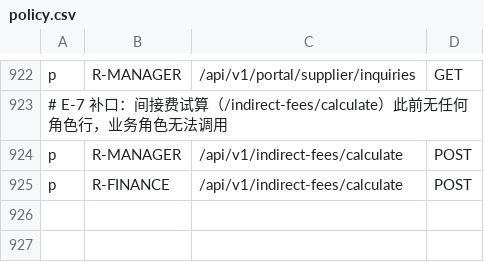
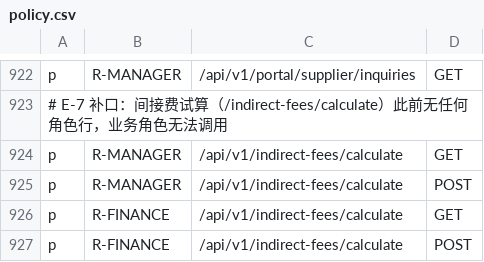
Before and after one commit to jacknjzhou/science-research-project, a CSV file: backend-django/config/casbin/policy.csv, drawn as a sheet; only a part is shown, gaps mark what is left out.

```diff
--- a/backend-django/config/casbin/policy.csv
+++ b/backend-django/config/casbin/policy.csv
@@ -923,3 +923,5 @@ p, R-MANAGER, /api/v1/portal/supplier/inquiries,          GET
 # E-7 补口：间接费试算（/indirect-fees/calculate）此前无任何角色行，业务角色无法调用
+p, R-MANAGER, /api/v1/indirect-fees/calculate,        GET
 p, R-MANAGER, /api/v1/indirect-fees/calculate,        POST
+p, R-FINANCE, /api/v1/indirect-fees/calculate,        GET
 p, R-FINANCE, /api/v1/indirect-fees/calculate,        POST
```
Also changed, not shown: 7 other files.
